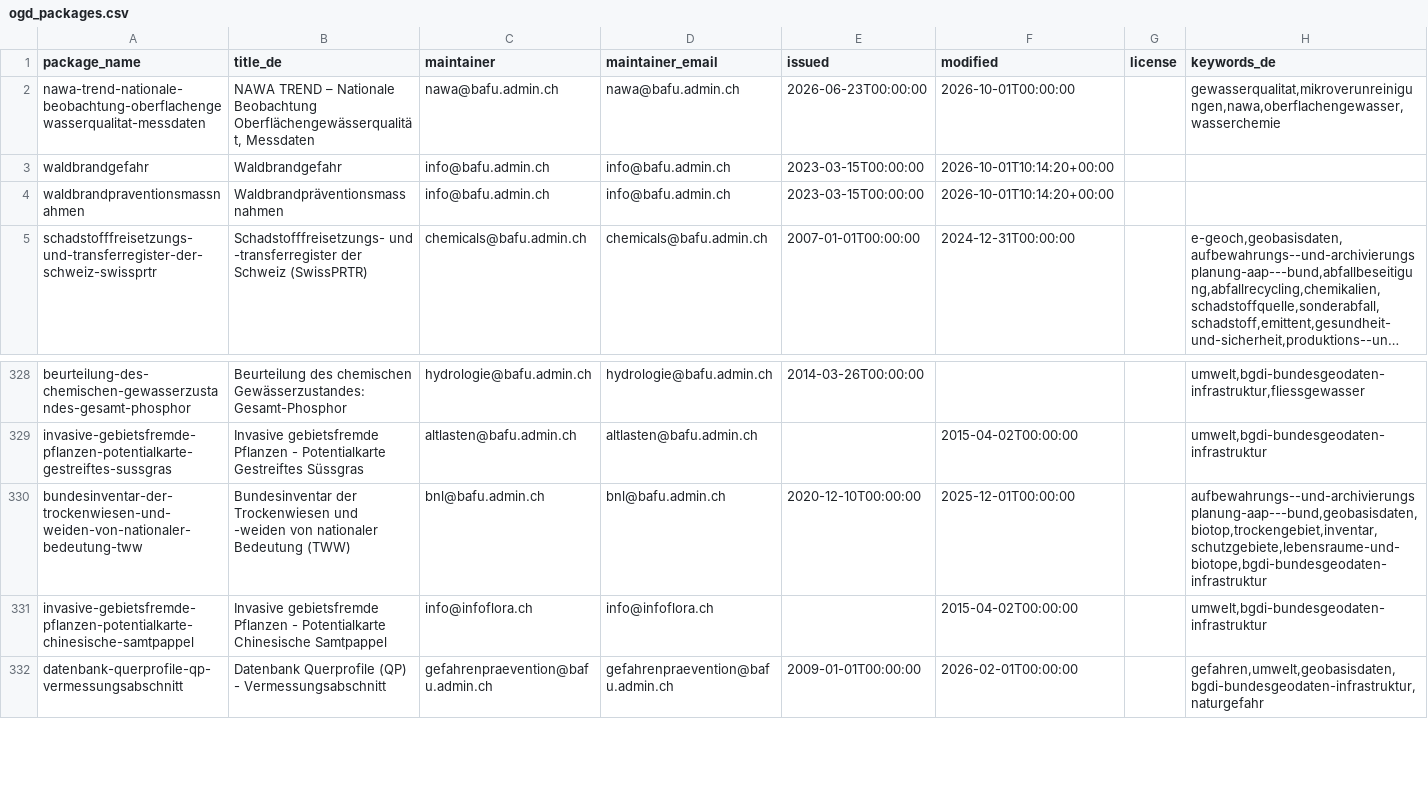
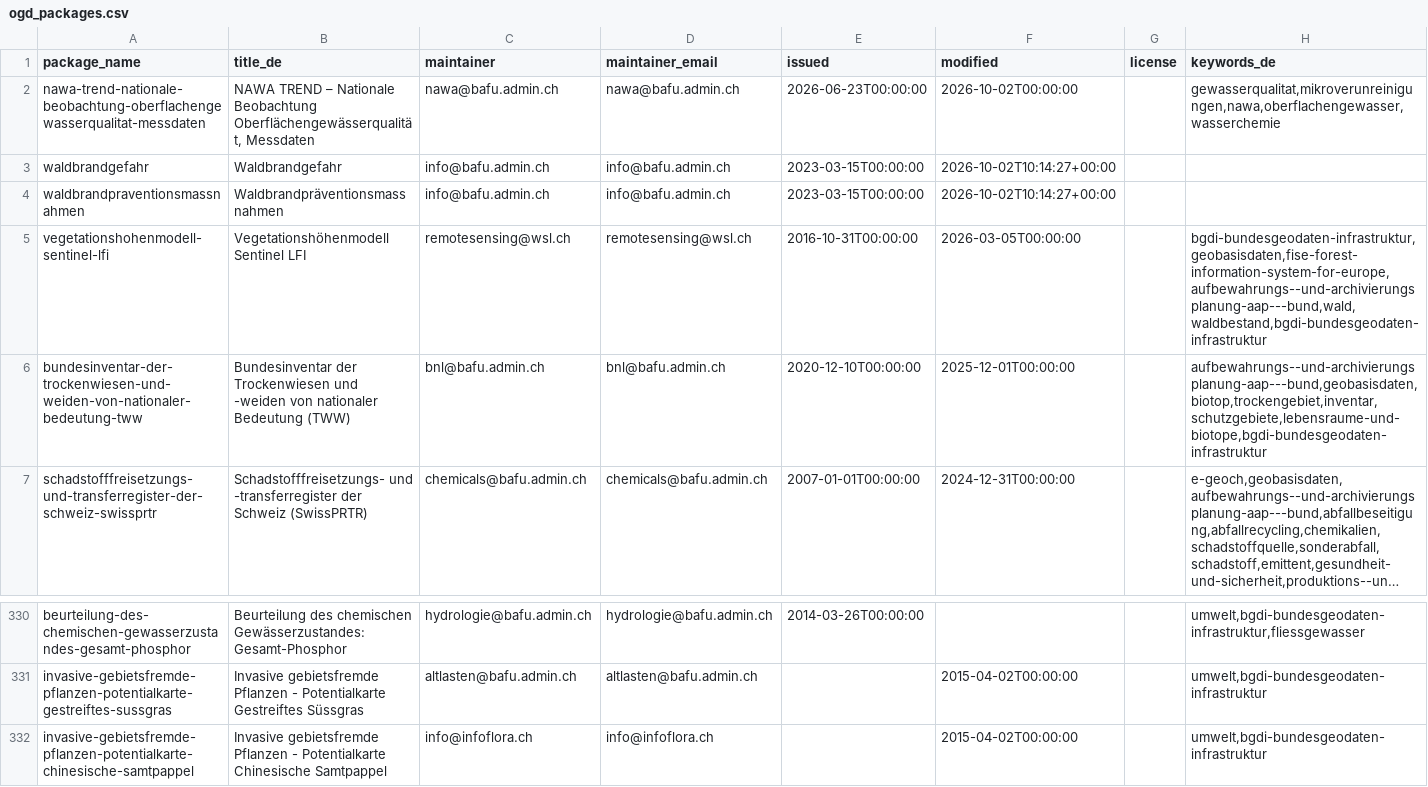
Before and after one commit to nrohrbach/OpenDataMonitoringBafu, a CSV file: ogd_packages.csv, drawn as a sheet; only a part is shown, gaps mark what is left out; the shorter side is filled out with more unchanged rows; long unchanged cells end in …; the diff names each change by its address in the sheet, - before the commit and + after, or states it on an @@ line.

```diff
--- a/ogd_packages.csv
+++ b/ogd_packages.csv
-F2 (modified): 2026-10-01T00:00:00
+F2 (modified): 2026-10-02T00:00:00
-F3:F4 (modified): 2026-10-01T10:14:20+00:00
+F3:F4 (modified): 2026-10-02T10:14:27+00:00
+row 5: vegetationshohenmodell-sentinel-lfi | Vegetationshöhenmodell Sentinel LFI | remotesensing@wsl.ch | remotesensing@wsl.ch | 2016-10-31T00:00:00 | 2026-03-05T00:00:00 |  | bgdi-bundesgeodaten-infrastruktur,geobasisdaten,fise-forest-information-system-for-europe,aufbewahrungs--und-archivierungsplanung-aap---bund,wald,waldbestand,bgdi-bundesgeodaten-infrastruktur
@@ row 330 moved to row 6: bundesinventar-der-trockenwiesen-und-wei… @@
```
Also changed, not shown: ogd_resources.csv.
